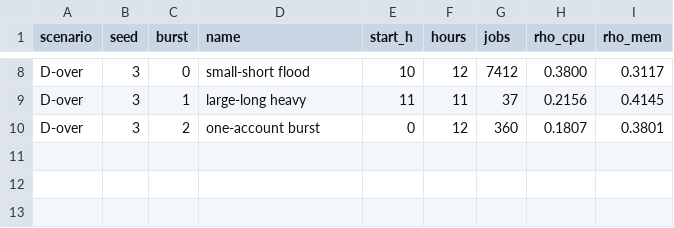
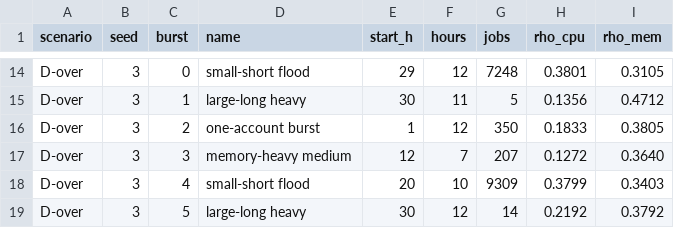
Before and after one commit to njdelapaz/cloud-computing-f26-project, a CSV file: ver_0.3/results/workloads/D_bursts.csv, drawn as a sheet; only a part is shown, gaps mark what is left out; addresses are those after the commit; the diff covers the shown part only; the diff names each change by its address in the sheet, - before the commit and + after, or states it on an @@ line.

```diff
--- a/ver_0.3/results/workloads/D_bursts.csv
+++ b/ver_0.3/results/workloads/D_bursts.csv
-E14 (start_h): 10
+E14 (start_h): 29
-G14 (jobs): 7412
+G14 (jobs): 7248
-H14 (rho_cpu): 0.3800
+H14 (rho_cpu): 0.3801
-I14 (rho_mem): 0.3117
+I14 (rho_mem): 0.3105
-E15 (start_h): 11
+E15 (start_h): 30
-G15 (jobs): 37
+G15 (jobs): 5
-H15 (rho_cpu): 0.2156
+H15 (rho_cpu): 0.1356
-I15 (rho_mem): 0.4145
+I15 (rho_mem): 0.4712
-E16 (start_h): 0
+E16 (start_h): 1
-G16 (jobs): 360
+G16 (jobs): 350
-H16 (rho_cpu): 0.1807
+H16 (rho_cpu): 0.1833
-I16 (rho_mem): 0.3801
+I16 (rho_mem): 0.3805
+row 17: D-over | 3 | 3 | memory-heavy medium | 12 | 7 | 207 | 0.1272 | 0.3640
+row 18: D-over | 3 | 4 | small-short flood | 20 | 10 | 9309 | 0.3799 | 0.3403
+row 19: D-over | 3 | 5 | large-long heavy | 30 | 12 | 14 | 0.2192 | 0.3792
```
Also changed, not shown: 6 added rows and 23 edited cells elsewhere in this file, ver_0.3/results/workloads/D_days.csv, ver_0.3/results/workloads/summary.csv, 6 other files.
